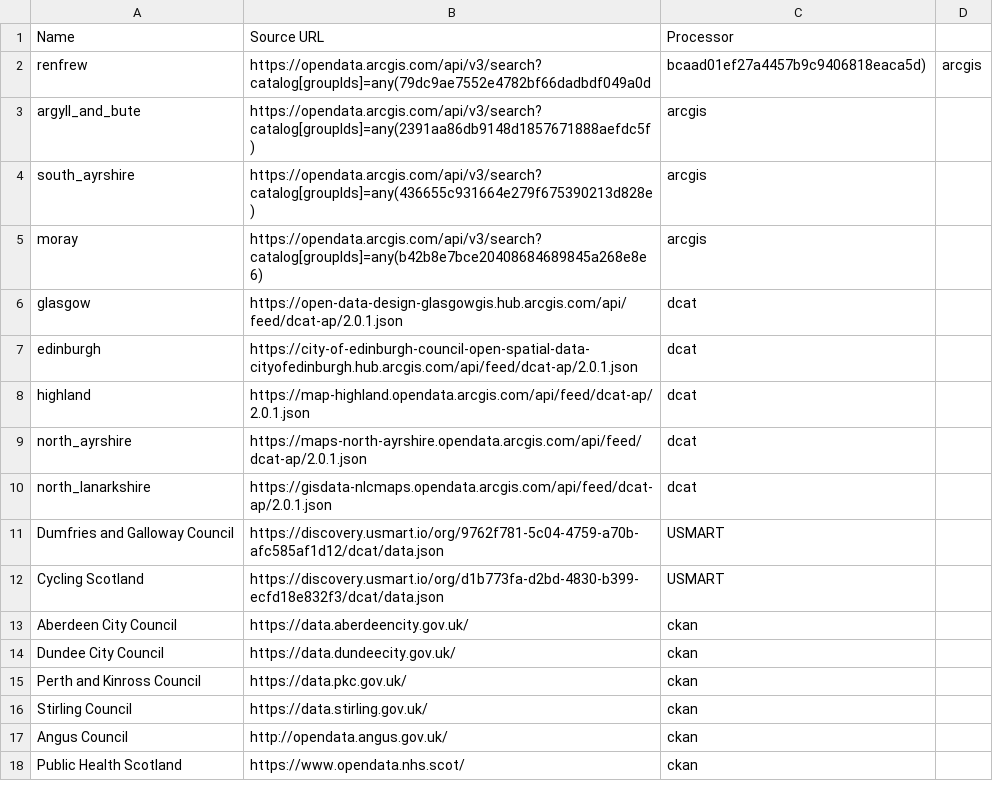
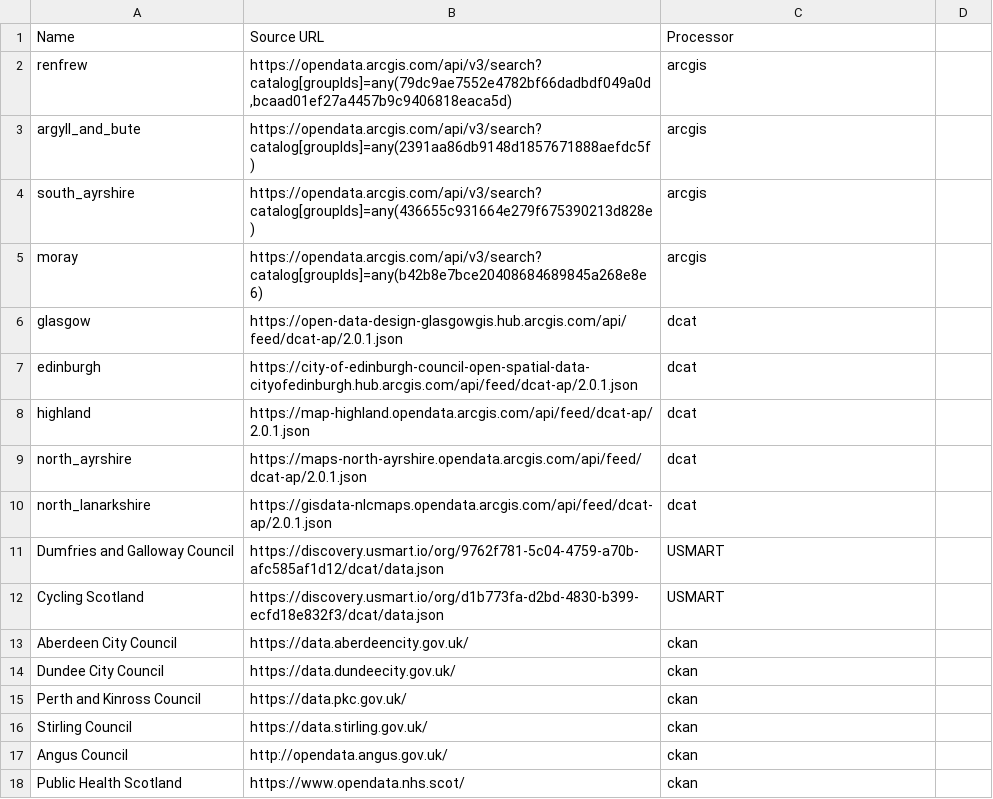
Before and after one commit to OpenDataScotland/the_od_bods, a CSV file: sources.csv, drawn as a sheet; the diff names each change by its address in the sheet, - before the commit and + after, or states it on an @@ line.

Commit message:
Added Ability to easily generate new test data
generate_new_mock_data.py will get all the data it can from sources.csv and generate the json and csv files from it. This can then be used to test future code changes.

sources.csv had to be modified to allow better url parsing. urls for api parsers now wrapped in quotes. (ckan urls not changed as that is outside scope.

Testing:
Ran generate_new_mock_data.py. ensured json and csv data was generated (included in this commit)

Pytest: 24 passed in 2.41s (windows)

```diff
--- a/sources.csv
+++ b/sources.csv
-B2: https://opendata.arcgis.com/api/v3/search?catalog[groupIds]=any(79dc9ae7552e4782bf66dadbdf049a0d
+B2: https://opendata.arcgis.com/api/v3/search?catalog[groupIds]=any(79dc9ae7552e4782bf66dadbdf049a0d,bcaad01ef27a4457b9c9406818eaca5d)
-C2: bcaad01ef27a4457b9c9406818eaca5d)
+C2: arcgis
-D2: arcgis
+D2: (empty)
```
Also changed, not shown: 25 other files.
